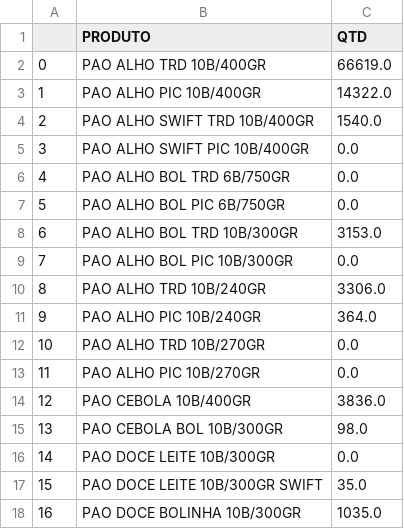
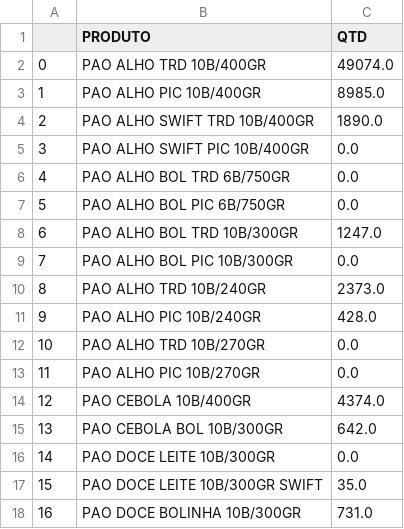
Before and after one commit to STM-Automacao/stm-shop-floor-management, a CSV file: app/assets/df_caixas.csv, drawn as a sheet.

```diff
--- a/app/assets/df_caixas.csv
+++ b/app/assets/df_caixas.csv
@@ -1,5 +1,5 @@
 ,PRODUTO,QTD
-0,PAO ALHO TRD 10B/400GR                            ,66619.0
-1,PAO ALHO PIC 10B/400GR                            ,14322.0
-2,PAO ALHO SWIFT TRD 10B/400GR                                          ,1540.0
+0,PAO ALHO TRD 10B/400GR                            ,49074.0
+1,PAO ALHO PIC 10B/400GR                            ,8985.0
+2,PAO ALHO SWIFT TRD 10B/400GR                                          ,1890.0
 3,PAO ALHO SWIFT PIC 10B/400GR                                          ,0.0
@@ -7,12 +7,12 @@
 5,PAO ALHO BOL PIC 6B/750GR                                             ,0.0
-6,PAO ALHO BOL TRD 10B/300GR                                            ,3153.0
+6,PAO ALHO BOL TRD 10B/300GR                                            ,1247.0
 7,PAO ALHO BOL PIC 10B/300GR                                            ,0.0
-8,PAO ALHO TRD 10B/240GR                                                ,3306.0
-9,PAO ALHO PIC 10B/240GR                                                ,364.0
+8,PAO ALHO TRD 10B/240GR                                                ,2373.0
+9,PAO ALHO PIC 10B/240GR                                                ,428.0
 10,PAO ALHO TRD 10B/270GR                                                ,0.0
 11,PAO ALHO PIC 10B/270GR                                                ,0.0
-12,PAO CEBOLA 10B/400GR                                                  ,3836.0
-13,PAO CEBOLA BOL 10B/300GR                                              ,98.0
+12,PAO CEBOLA 10B/400GR                                                  ,4374.0
+13,PAO CEBOLA BOL 10B/300GR                                              ,642.0
 14,PAO DOCE LEITE 10B/300GR                                              ,0.0
 15,PAO DOCE LEITE 10B/300GR SWIFT                                        ,35.0
-16,PAO DOCE BOLINHA 10B/300GR                                            ,1035.0
+16,PAO DOCE BOLINHA 10B/300GR                                            ,731.0
```
Also changed, not shown: 6 other files.
